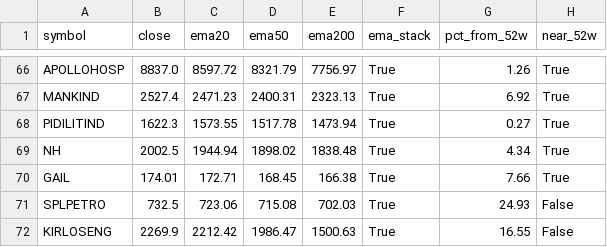
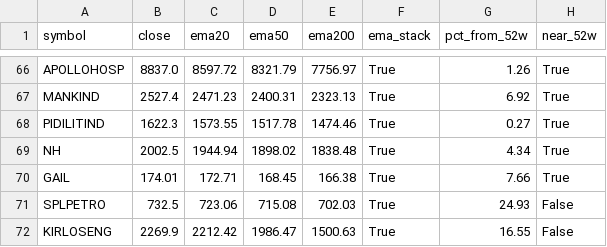
Before and after one commit to drrakeshsonawane-a11y/rakesh-scanner, a CSV file: outputs/scan_20260707.csv, drawn as a sheet; only a part is shown, gaps mark what is left out; the diff names each change by its address in the sheet, - before the commit and + after, or states it on an @@ line.

Commit message:
EOD Scan 2026-07-07

```diff
--- a/outputs/scan_20260707.csv
+++ b/outputs/scan_20260707.csv
-E68 (ema200): 1473.94
+E68 (ema200): 1474.46
```
